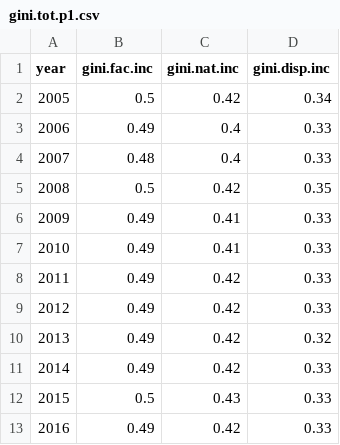
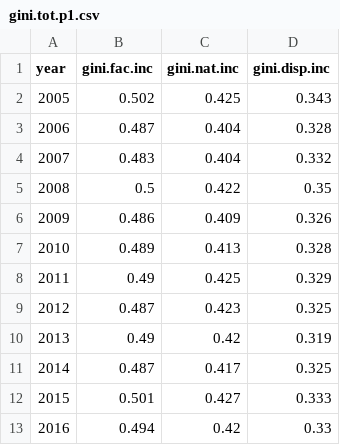
Before and after one commit to LinoKK/ineq_project, a CSV file: reports/GBR/tables/gini.tot.p1.csv, drawn as a sheet.

Commit message:
auf 3 Kommastellen

```diff
--- a/reports/GBR/tables/gini.tot.p1.csv
+++ b/reports/GBR/tables/gini.tot.p1.csv
@@ -1,13 +1,13 @@
 "year","gini.fac.inc","gini.nat.inc","gini.disp.inc"
-2005,0.5,0.42,0.34
-2006,0.49,0.4,0.33
-2007,0.48,0.4,0.33
-2008,0.5,0.42,0.35
-2009,0.49,0.41,0.33
-2010,0.49,0.41,0.33
-2011,0.49,0.42,0.33
-2012,0.49,0.42,0.33
-2013,0.49,0.42,0.32
-2014,0.49,0.42,0.33
-2015,0.5,0.43,0.33
-2016,0.49,0.42,0.33
+2005,0.502,0.425,0.343
+2006,0.487,0.404,0.328
+2007,0.483,0.404,0.332
+2008,0.5,0.422,0.35
+2009,0.486,0.409,0.326
+2010,0.489,0.413,0.328
+2011,0.49,0.425,0.329
+2012,0.487,0.423,0.325
+2013,0.49,0.42,0.319
+2014,0.487,0.417,0.325
+2015,0.501,0.427,0.333
+2016,0.494,0.42,0.33
```
